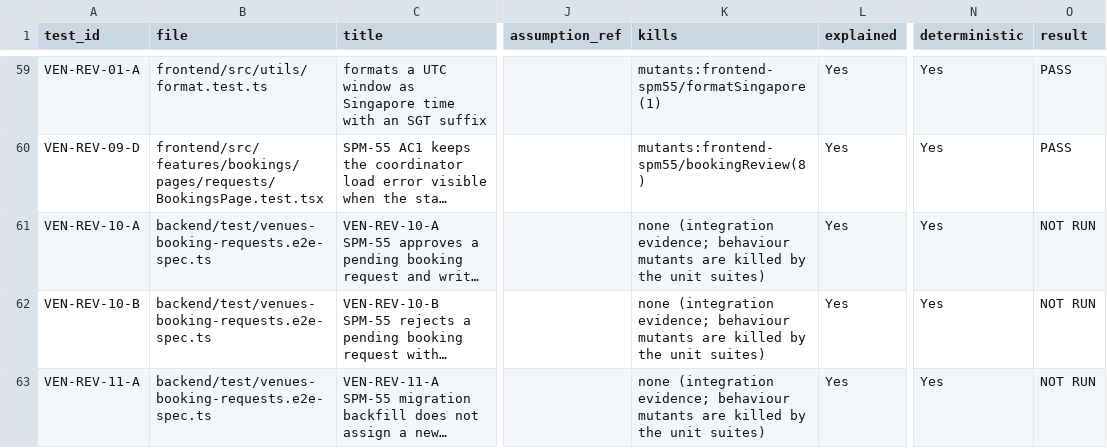
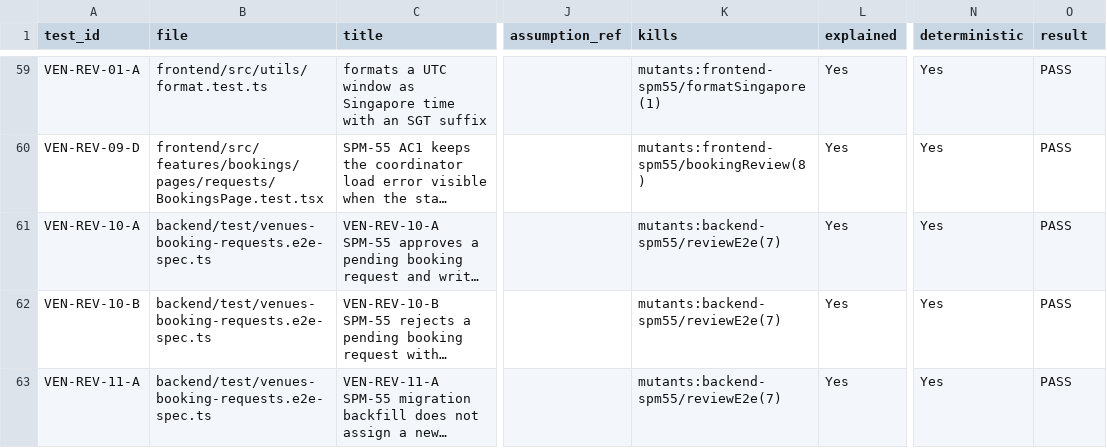
Before and after one commit to IS212-G5-T2/IS212-G5-T2, a CSV file: docs/test-cases/workflow/records/SPM-55.csv, drawn as a sheet; only a part is shown, gaps mark what is left out; long unchanged cells end in …; the diff covers the shown part only; the diff names each change by its address in the sheet, - before the commit and + after, or states it on an @@ line.

Commit message:
test(SPM-55): close Test Review gaps for PR #78 follow-up

```diff
--- a/docs/test-cases/workflow/records/SPM-55.csv
+++ b/docs/test-cases/workflow/records/SPM-55.csv
-K61:K63 (kills): none (integration evidence; behaviour mutants are killed by the unit suites)
+K61:K63 (kills): mutants:backend-spm55/reviewE2e(7)
-O61:O63 (result): NOT RUN
+O61:O63 (result): PASS
```
Also changed, not shown: 1 added row and 6 edited cells elsewhere in this file, 6 other files.
